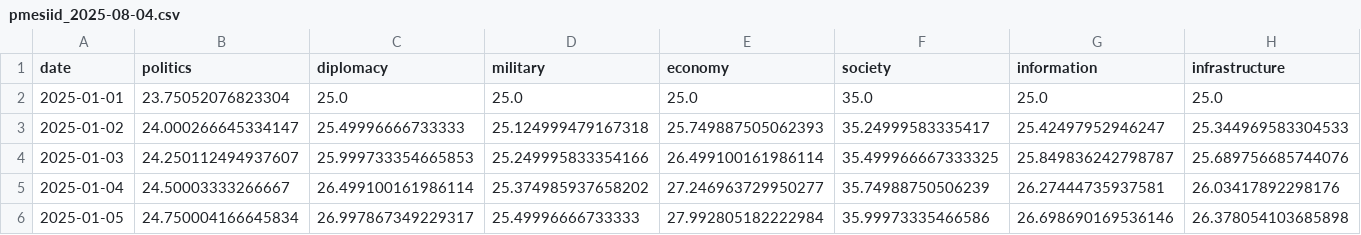
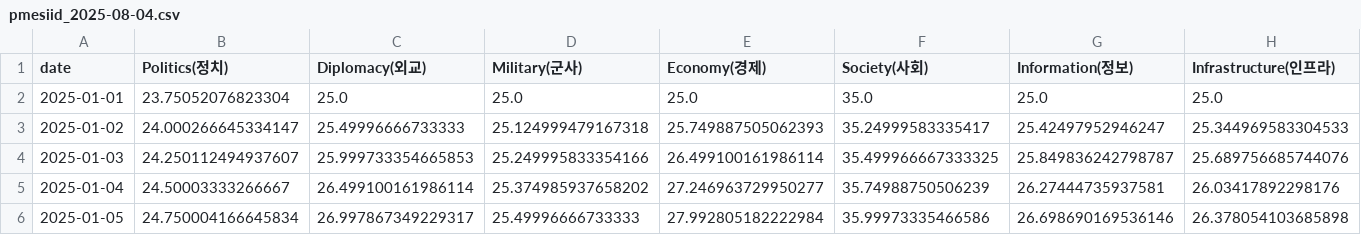
Before and after one commit to hectorcho/ktitan-public, a CSV file: pmesiid_2025-08-04.csv, drawn as a sheet; only a part is shown.

Commit message:
changes

```diff
--- a/pmesiid_2025-08-04.csv
+++ b/pmesiid_2025-08-04.csv
@@ -1,2 +1,2 @@
-date,politics,diplomacy,military,economy,society,information,infrastructure
+date,Politics(정치),Diplomacy(외교),Military(군사),Economy(경제),Society(사회),Information(정보),Infrastructure(인프라)
 2025-01-01,23.75052076823304,25.0,25.0,25.0,35.0,25.0,25.0
```
